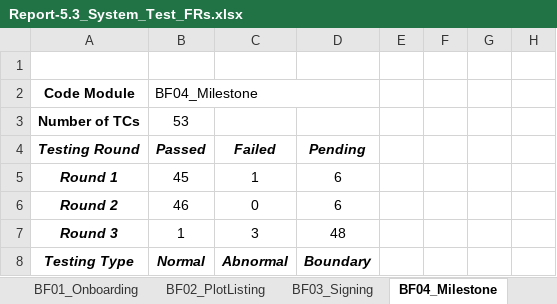
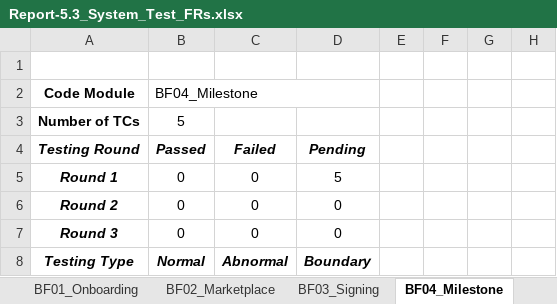
Before and after one commit to redavocado-labs/AgriContract, an Excel workbook: docs/reports/Report-5.3_System_Test_FRs.xlsx, sheet BF04_Milestone, drawn as a sheet; only a part is shown; values as stored, in another font and other column widths than the file's, no borders; the diff covers the shown part only; the diff names each change by its address in the sheet, - before the commit and + after, or states it on an @@ line.

```diff
--- a/docs/reports/Report-5.3_System_Test_FRs.xlsx (sheet BF04_Milestone)
+++ b/docs/reports/Report-5.3_System_Test_FRs.xlsx (sheet BF04_Milestone)
-sheet tab: BF02_PlotListing
+sheet tab: BF02_Marketplace
-B3: 53
+B3: 5
-B5: 45
+B5: 0
-C5: 1
+C5: 0
-D5: 6
+D5: 5
-B6: 46
+B6: 0
-D6: 6
+D6: 0
-B7: 1
+B7: 0
-C7: 3
+C7: 0
-D7: 48
+D7: 0
```
Also changed, not shown: 52 removed rows and 66 edited cells elsewhere in this sheet, sheet BF03_Signing, sheet BF01_Onboarding, sheet Test Statistics, sheet Test Cases, sheet Cover, other sheet tabs, formulas that keep their value, charts or pictures, 4 other files.
